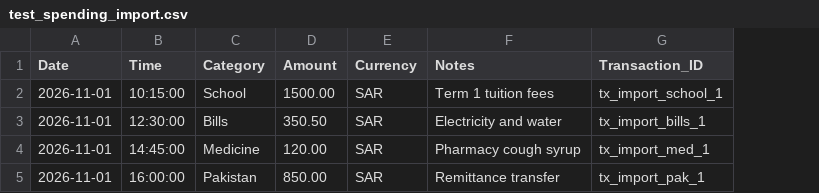
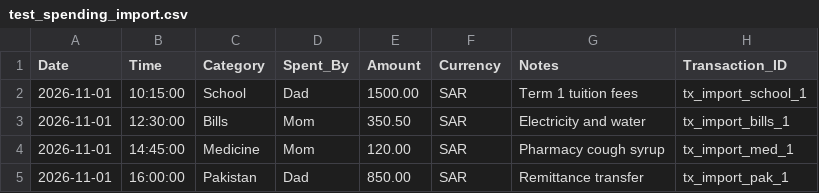
Before and after one commit to adilamjad/my_spending, a CSV file: test_spending_import.csv, drawn as a sheet; the diff names each change by its address in the sheet, - before the commit and + after, or states it on an @@ line.

```diff
--- a/test_spending_import.csv
+++ b/test_spending_import.csv
+column D (Spent_By), rows 2-5: Dad | Mom | Mom | Dad
```
Also changed, not shown: 4 other files.
